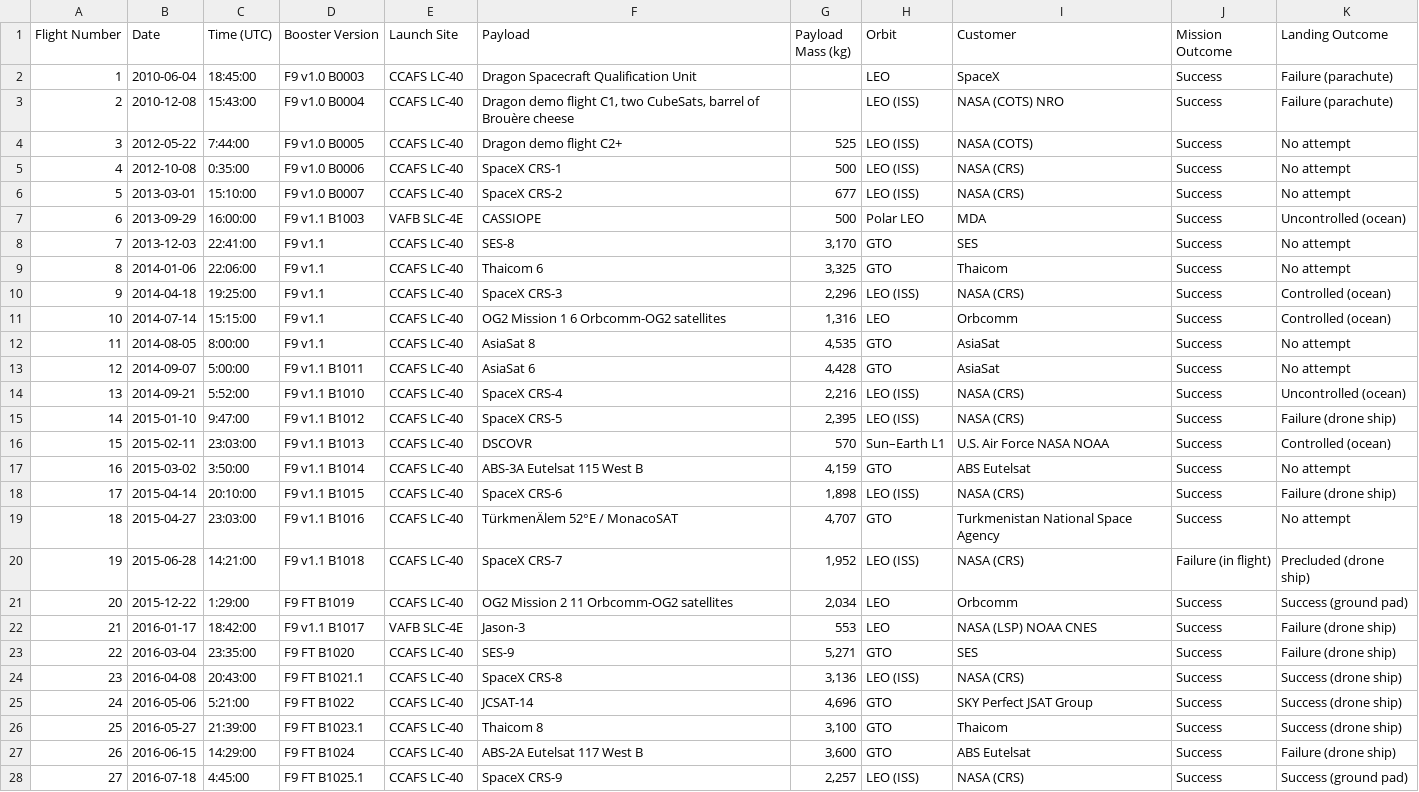
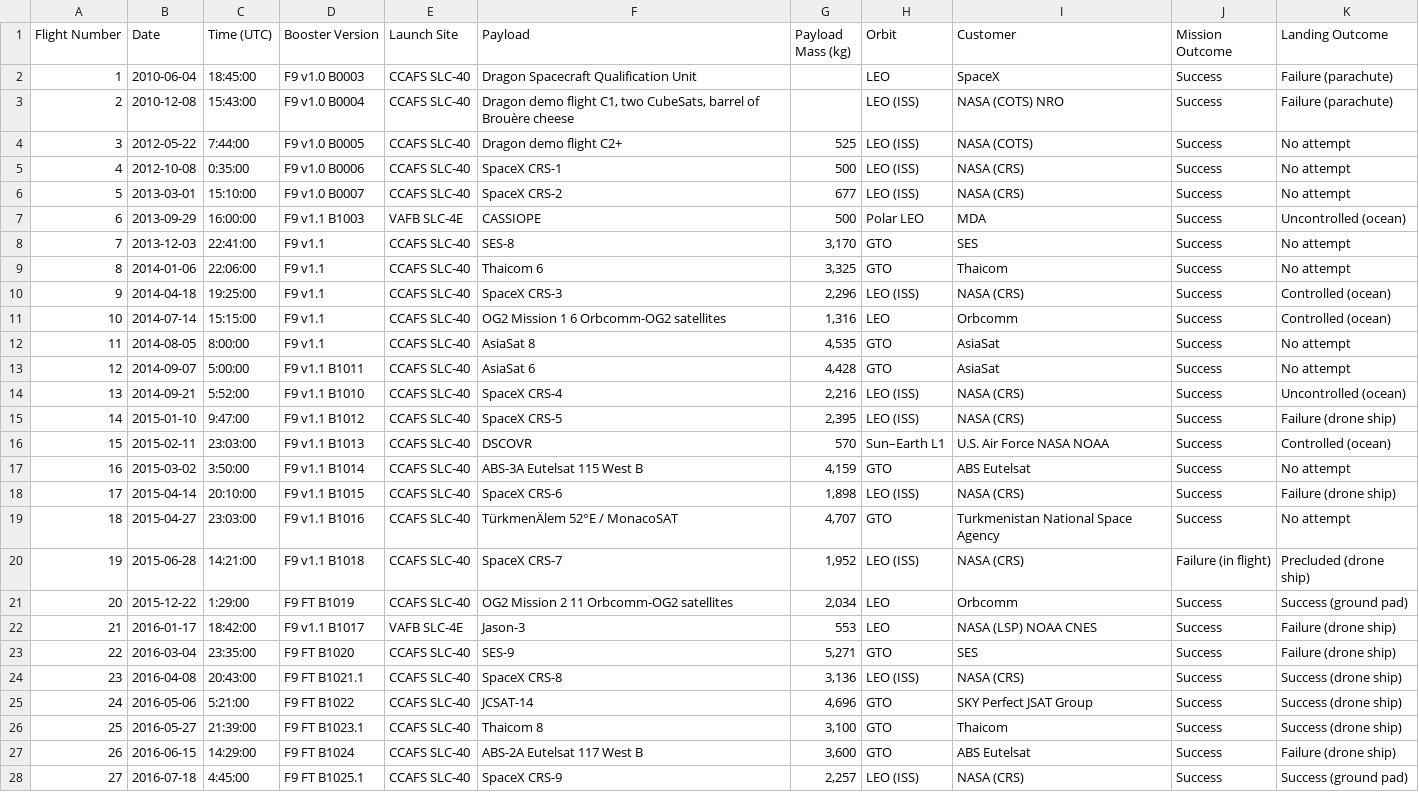
Before and after one commit to xiurobert/c10, a CSV file: static/spacex_launch_data.csv, drawn as a sheet; only a part is shown; the diff covers the shown part only; the diff names each change by its address in the sheet, - before the commit and + after, or states it on an @@ line.

```diff
--- a/static/spacex_launch_data.csv
+++ b/static/spacex_launch_data.csv
-E2:E6 (Launch Site): CCAFS LC-40
+E2:E6 (Launch Site): CCAFS SLC-40
-E8:E21 (Launch Site): CCAFS LC-40
+E8:E21 (Launch Site): CCAFS SLC-40
-E23:E28 (Launch Site): CCAFS LC-40
+E23:E28 (Launch Site): CCAFS SLC-40
```
Also changed, not shown: 1 edited cell elsewhere in this file, 7 other files.
